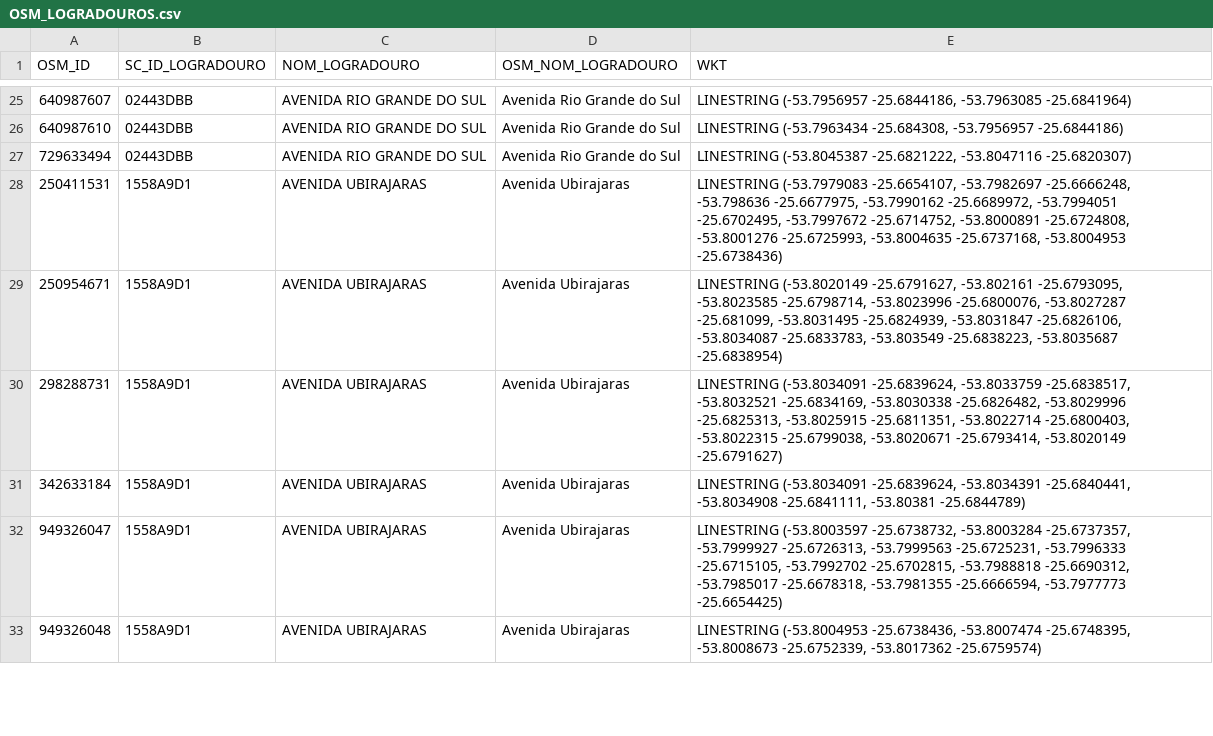
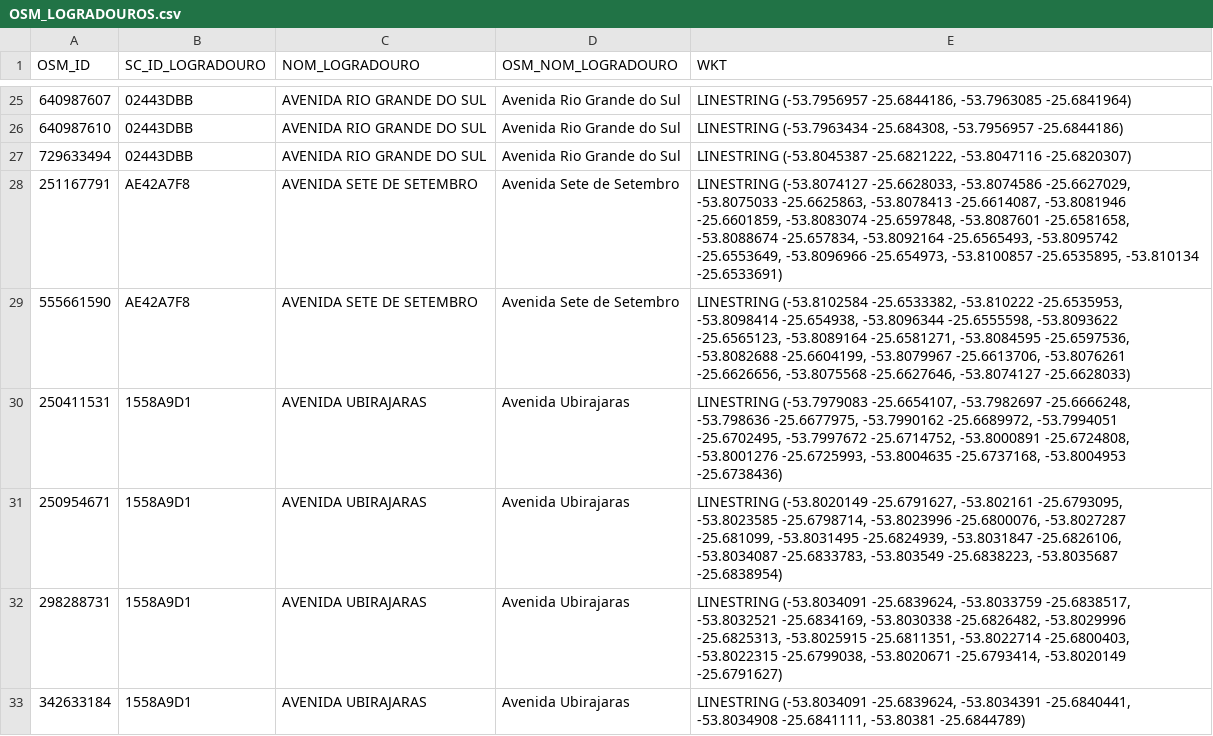
Before and after one commit to mbarbiero/tcc_mestrado_ufsc, a CSV file: Dados/Capanema/TCC_,v01/OSM_LOGRADOUROS.csv, drawn as a sheet; only a part is shown, gaps mark what is left out; the shorter side is filled out with more unchanged rows.

```diff
--- a/Dados/Capanema/TCC_,v01/OSM_LOGRADOUROS.csv
+++ b/Dados/Capanema/TCC_,v01/OSM_LOGRADOUROS.csv
@@ -27,2 +27,4 @@ OSM_ID;SC_ID_LOGRADOURO;NOM_LOGRADOURO;OSM_NOM_LOGRADOURO;WKT
 729633494;02443DBB;AVENIDA RIO GRANDE DO SUL;Avenida Rio Grande do Sul;LINESTRING (-53.8045387 -25.6821222, -53.8047116 -25.6820307)
+251167791;AE42A7F8;AVENIDA SETE DE SETEMBRO;Avenida Sete de Setembro;LINESTRING (-53.8074127 -25.6628033, -53.8074586 -25.6627029, -53.8075033 -25.6625863, -53.8078413 -25.6614087, -53.8081946 -25.6601859, -53.8083074 -25.6597848, -53.8087601 -25.6581658, -53.8088674 -25.657834, -53.8092164 -25.6565493, -53.8095742 -25.6553649, -53.8096966 -25.654973, -53.8100857 -25.6535895, -53.810134 -25.6533691)
+555661590;AE42A7F8;AVENIDA SETE DE SETEMBRO;Avenida Sete de Setembro;LINESTRING (-53.8102584 -25.6533382, -53.810222 -25.6535953, -53.8098414 -25.654938, -53.8096344 -25.6555598, -53.8093622 -25.6565123, -53.8089164 -25.6581271, -53.8084595 -25.6597536, -53.8082688 -25.6604199, -53.8079967 -25.6613706, -53.8076261 -25.6626656, -53.8075568 -25.6627646, -53.8074127 -25.6628033)
 250411531;1558A9D1;AVENIDA UBIRAJARAS;Avenida Ubirajaras;LINESTRING (-53.7979083 -25.6654107, -53.7982697 -25.6666248, -53.798636 -25.6677975, -53.7990162 -25.6689972, -53.7994051 -25.6702495, -53.7997672 -25.6714752, -53.8000891 -25.6724808, -53.8001276 -25.6725993, -53.8004635 -25.6737168, -53.8004953 -25.6738436)
```
Also changed, not shown: 9 other files.
